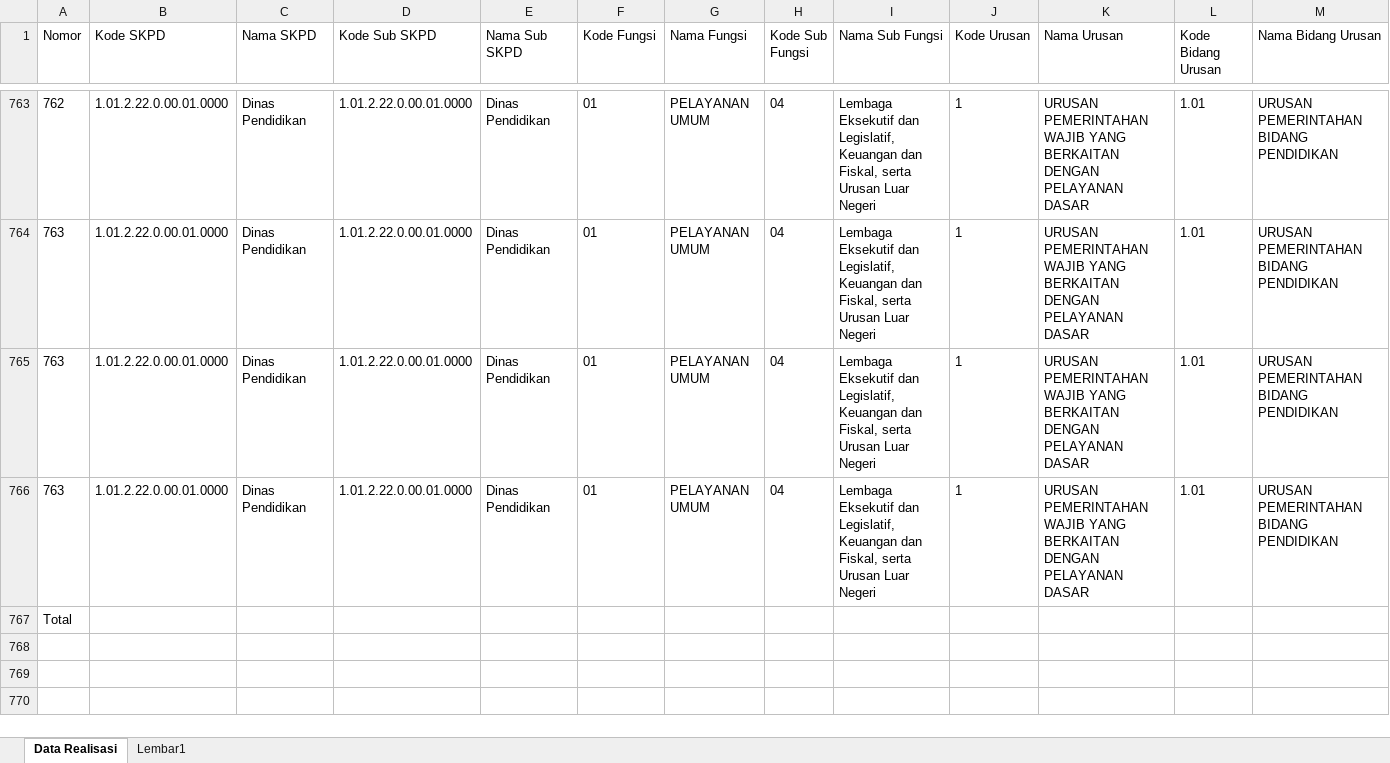
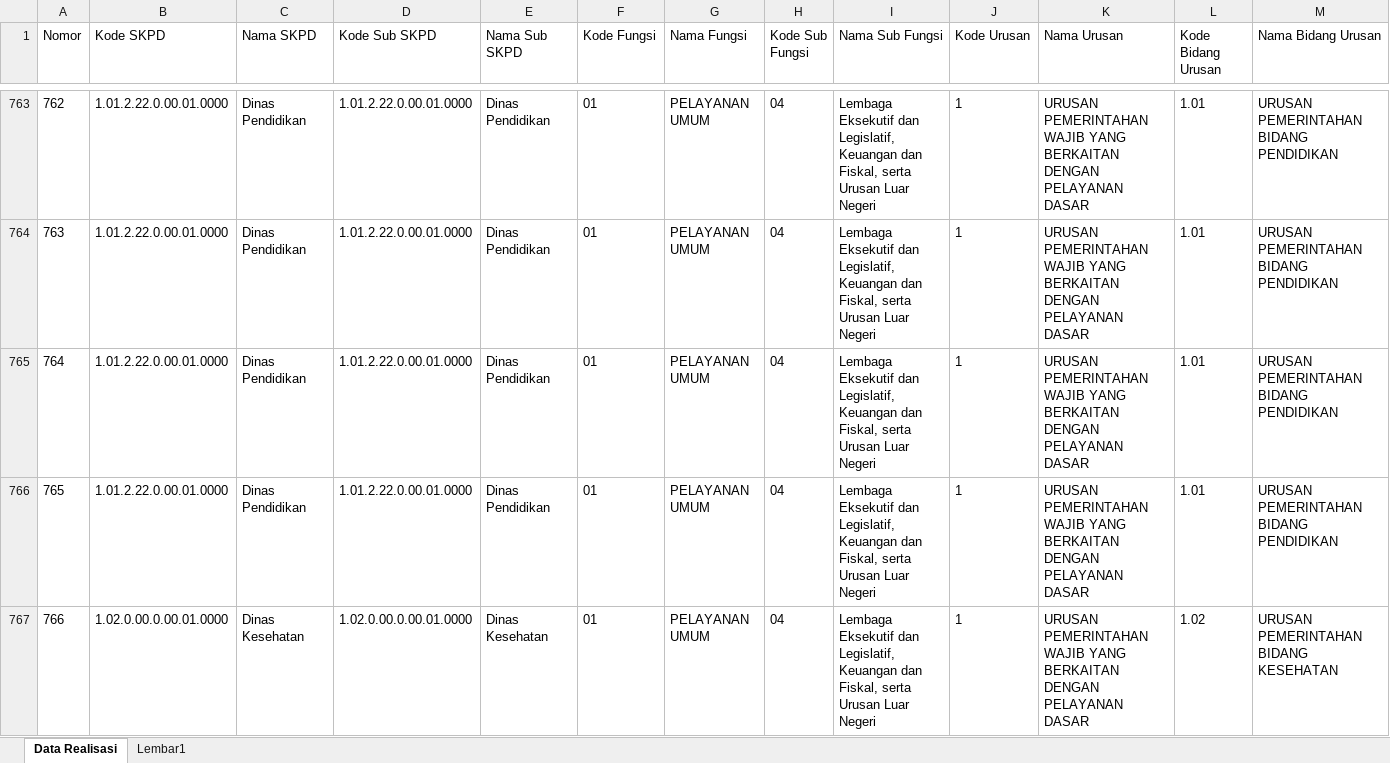
Before and after one commit to raselstr/project_1, an Excel workbook: media/import/01 Januari.xlsx, sheet Data Realisasi, drawn as a sheet; only a part is shown, gaps mark what is left out; the shorter side is filled out with more unchanged rows; values as stored, in another font and other column widths than the file's, no borders; rows hold the shown columns only; the diff covers the shown part only; the diff names each change by its address in the sheet, - before the commit and + after, or states it on an @@ line.

Commit message:
Kesehatan dan PU InsyaAllah Aman

```diff
--- a/media/import/01 Januari.xlsx (sheet Data Realisasi)
+++ b/media/import/01 Januari.xlsx (sheet Data Realisasi)
@@ column A (Nomor) renumbered between rows 765 and 766 @@
+row 767: 766 | 1.02.0.00.0.00.01.0000 | Dinas Kesehatan | 1.02.0.00.0.00.01.0000 | Dinas Kesehatan | 01 | PELAYANAN UMUM | 04 | Lembaga Eksekutif dan Legislatif, Keuangan dan Fiskal, serta Urusan Luar Negeri | 1 | URUSAN PEMERINTAHAN WAJIB YANG BERKAITAN DENGAN PELAYANAN DASAR | 1.02 | URUSAN PEMERINTAHAN BIDANG KESEHATAN
```
Also changed, not shown: 2 added rows elsewhere in this sheet, 17 other files.
